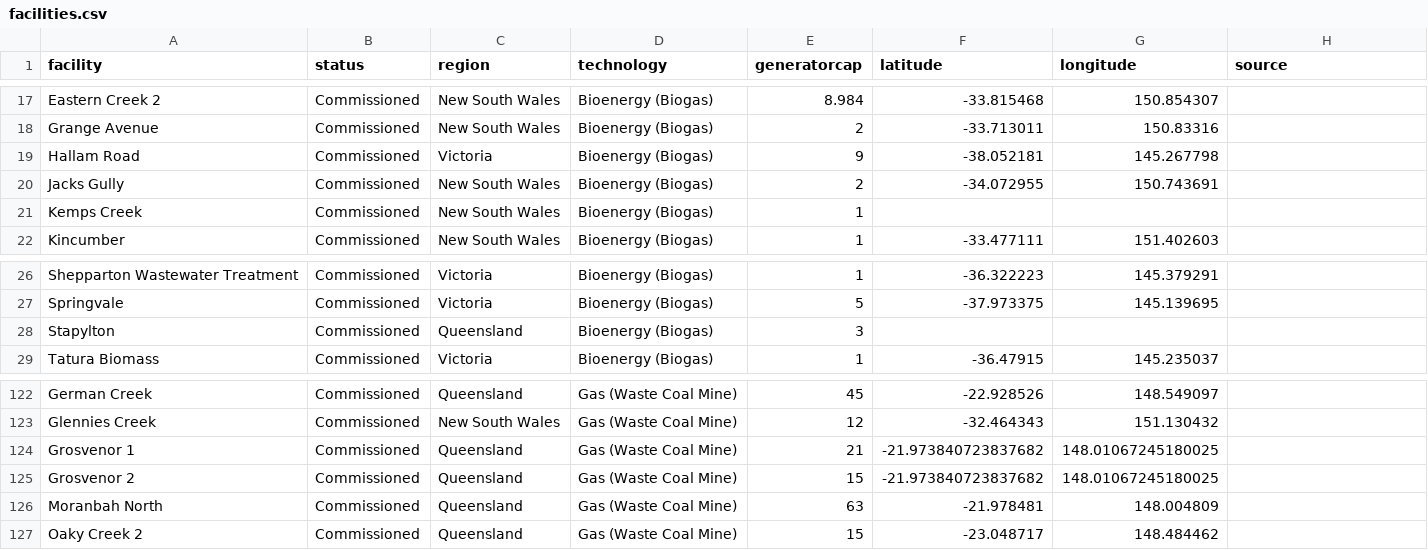
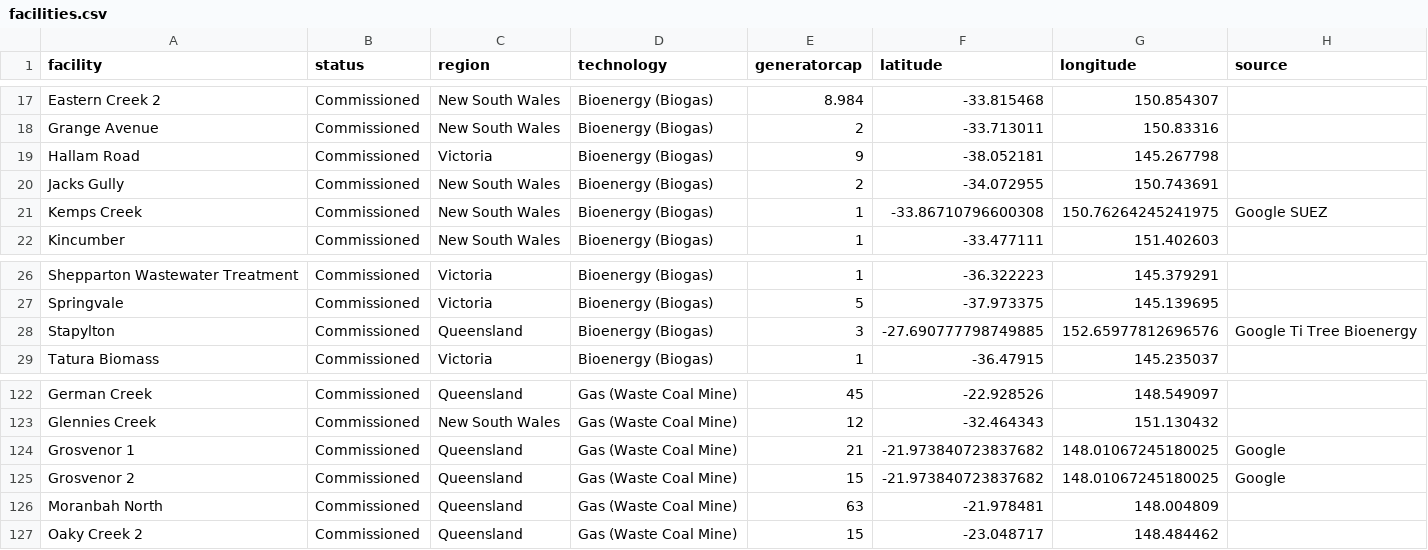
Before and after one commit to Danimjs/aussieElectro, a CSV file: src/facilities.csv, drawn as a sheet; only a part is shown, gaps mark what is left out.

Commit message:
Update facilities.csv
Missing Lat/Long

```diff
--- a/src/facilities.csv
+++ b/src/facilities.csv
@@ -20,3 +20,3 @@ Hallam Road,Commissioned,Victoria,Bioenergy (Biogas),9,-38.052181,145.267798
 Jacks Gully,Commissioned,New South Wales,Bioenergy (Biogas),2,-34.072955,150.743691
-Kemps Creek,Commissioned,New South Wales,Bioenergy (Biogas),1,,
+Kemps Creek,Commissioned,New South Wales,Bioenergy (Biogas),1,-33.86710796600308,150.76264245241975,Google SUEZ
 Kincumber,Commissioned,New South Wales,Bioenergy (Biogas),1,-33.477111,151.402603
@@ -27,3 +27,3 @@ Shepparton Wastewater Treatment,Commissioned,Victoria,Bioenergy (Biogas),1,-36.3
 Springvale,Commissioned,Victoria,Bioenergy (Biogas),5,-37.973375,145.139695
-Stapylton,Commissioned,Queensland,Bioenergy (Biogas),3,,
+Stapylton,Commissioned,Queensland,Bioenergy (Biogas),3,-27.690777798749885,152.65977812696576,Google Ti Tree Bioenergy
 Tatura Biomass,Commissioned,Victoria,Bioenergy (Biogas),1,-36.47915,145.235037
@@ -123,4 +123,4 @@ German Creek,Commissioned,Queensland,Gas (Waste Coal Mine),45,-22.928526,148.549
 Glennies Creek,Commissioned,New South Wales,Gas (Waste Coal Mine),12,-32.464343,151.130432
-Grosvenor 1,Commissioned,Queensland,Gas (Waste Coal Mine),21,-21.973840723837682,148.01067245180025
-Grosvenor 2,Commissioned,Queensland,Gas (Waste Coal Mine),15,-21.973840723837682,148.01067245180025
+Grosvenor 1,Commissioned,Queensland,Gas (Waste Coal Mine),21,-21.973840723837682,148.01067245180025,Google
+Grosvenor 2,Commissioned,Queensland,Gas (Waste Coal Mine),15,-21.973840723837682,148.01067245180025,Google
 Moranbah North,Commissioned,Queensland,Gas (Waste Coal Mine),63,-21.978481,148.004809
```
